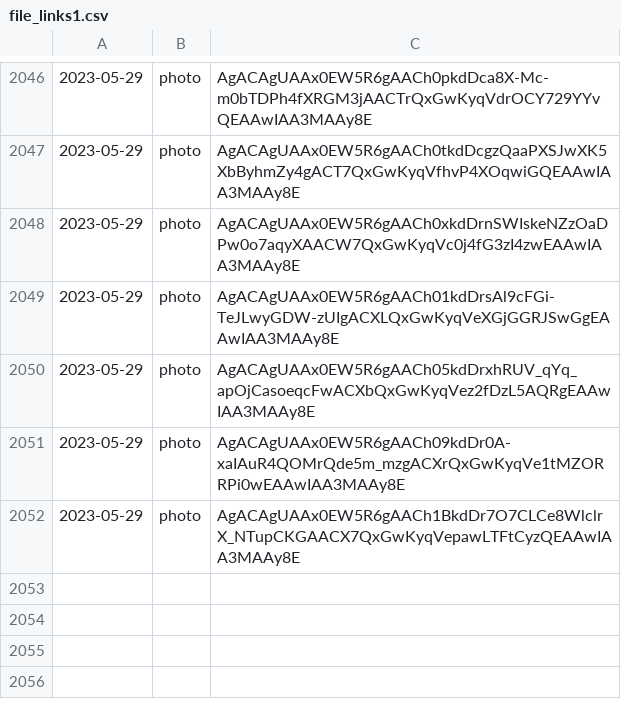
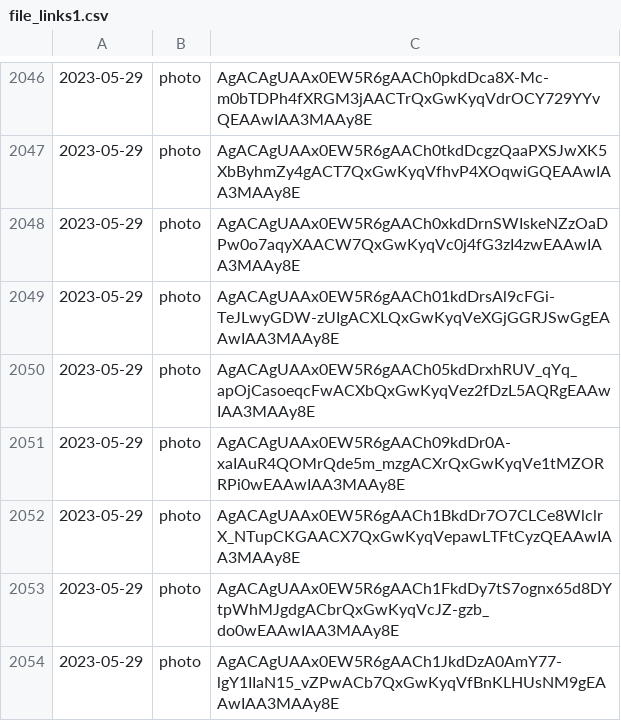
Before and after one commit to lahirunirmalx/csvdump, a CSV file: file_links1.csv, drawn as a sheet; only a part is shown, gaps mark what is left out.

Commit message:
adding changes 2023-05-29 11:18:56 2

```diff
--- a/file_links1.csv
+++ b/file_links1.csv
@@ -2052 +2052,3 @@
 2023-05-29,photo,AgACAgUAAx0EW5R6gAACh1BkdDr7O7CLCe8WlclrX_NTupCKGAACX7QxGwKyqVepawLTFtCyzQEAAwIAA3MAAy8E
+2023-05-29,photo,AgACAgUAAx0EW5R6gAACh1FkdDy7tS7ognx65d8DYtpWhMJgdgACbrQxGwKyqVcJZ-gzb_do0wEAAwIAA3MAAy8E
+2023-05-29,photo,AgACAgUAAx0EW5R6gAACh1JkdDzA0AmY77-lgY1IIaN15_vZPwACb7QxGwKyqVfBnKLHUsNM9gEAAwIAA3MAAy8E
```
